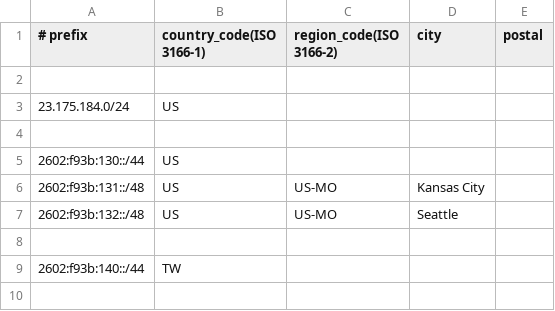
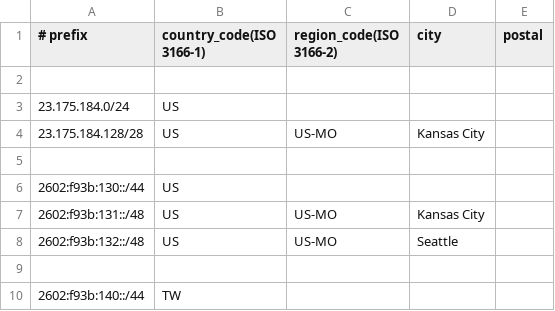
Before and after one commit to KawaiiNetworks/AS27523, a CSV file: geofeed.csv, drawn as a sheet; the diff names each change by its address in the sheet, - before the commit and + after, or states it on an @@ line.

Commit message:
Update geofeed.csv

```diff
--- a/geofeed.csv
+++ b/geofeed.csv
+row 4: 23.175.184.128/28 | US | US-MO | Kansas City
```
